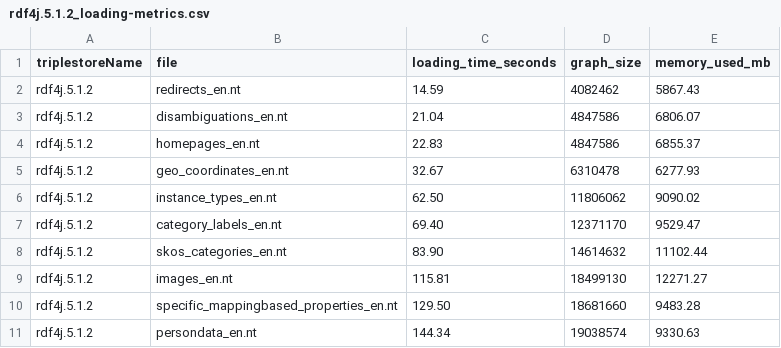
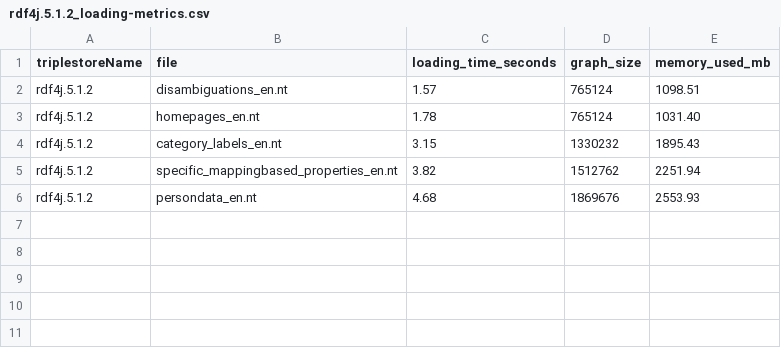
Before and after one commit to corese-stack/corese-benchmark, a CSV file: out/rdf4j.5.1.2_loading-metrics.csv, drawn as a sheet.

```diff
--- a/out/rdf4j.5.1.2_loading-metrics.csv
+++ b/out/rdf4j.5.1.2_loading-metrics.csv
@@ -1,11 +1,6 @@
 triplestoreName,file,loading_time_seconds,graph_size,memory_used_mb
-rdf4j.5.1.2,redirects_en.nt,14.59,4082462,5867.43
-rdf4j.5.1.2,disambiguations_en.nt,21.04,4847586,6806.07
-rdf4j.5.1.2,homepages_en.nt,22.83,4847586,6855.37
-rdf4j.5.1.2,geo_coordinates_en.nt,32.67,6310478,6277.93
-rdf4j.5.1.2,instance_types_en.nt,62.50,11806062,9090.02
-rdf4j.5.1.2,category_labels_en.nt,69.40,12371170,9529.47
-rdf4j.5.1.2,skos_categories_en.nt,83.90,14614632,11102.44
-rdf4j.5.1.2,images_en.nt,115.81,18499130,12271.27
-rdf4j.5.1.2,specific_mappingbased_properties_en.nt,129.50,18681660,9483.28
-rdf4j.5.1.2,persondata_en.nt,144.34,19038574,9330.63
+rdf4j.5.1.2,disambiguations_en.nt,1.57,765124,1098.51
+rdf4j.5.1.2,homepages_en.nt,1.78,765124,1031.40
+rdf4j.5.1.2,category_labels_en.nt,3.15,1330232,1895.43
+rdf4j.5.1.2,specific_mappingbased_properties_en.nt,3.82,1512762,2251.94
+rdf4j.5.1.2,persondata_en.nt,4.68,1869676,2553.93
```
Also changed, not shown: out/corese.4.6.3_loading-metrics.csv, out/jena.4.10.0_loading-metrics.csv, 29 other files.
